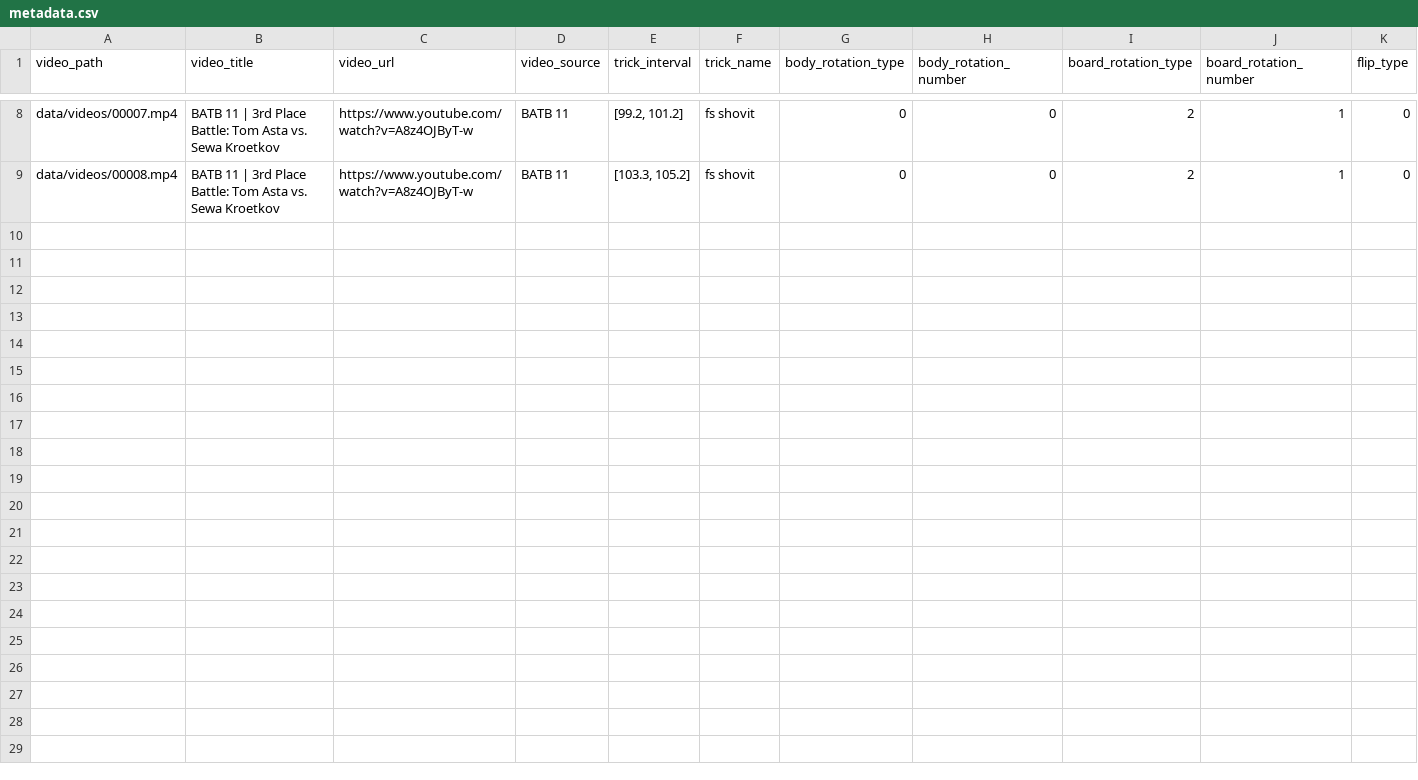
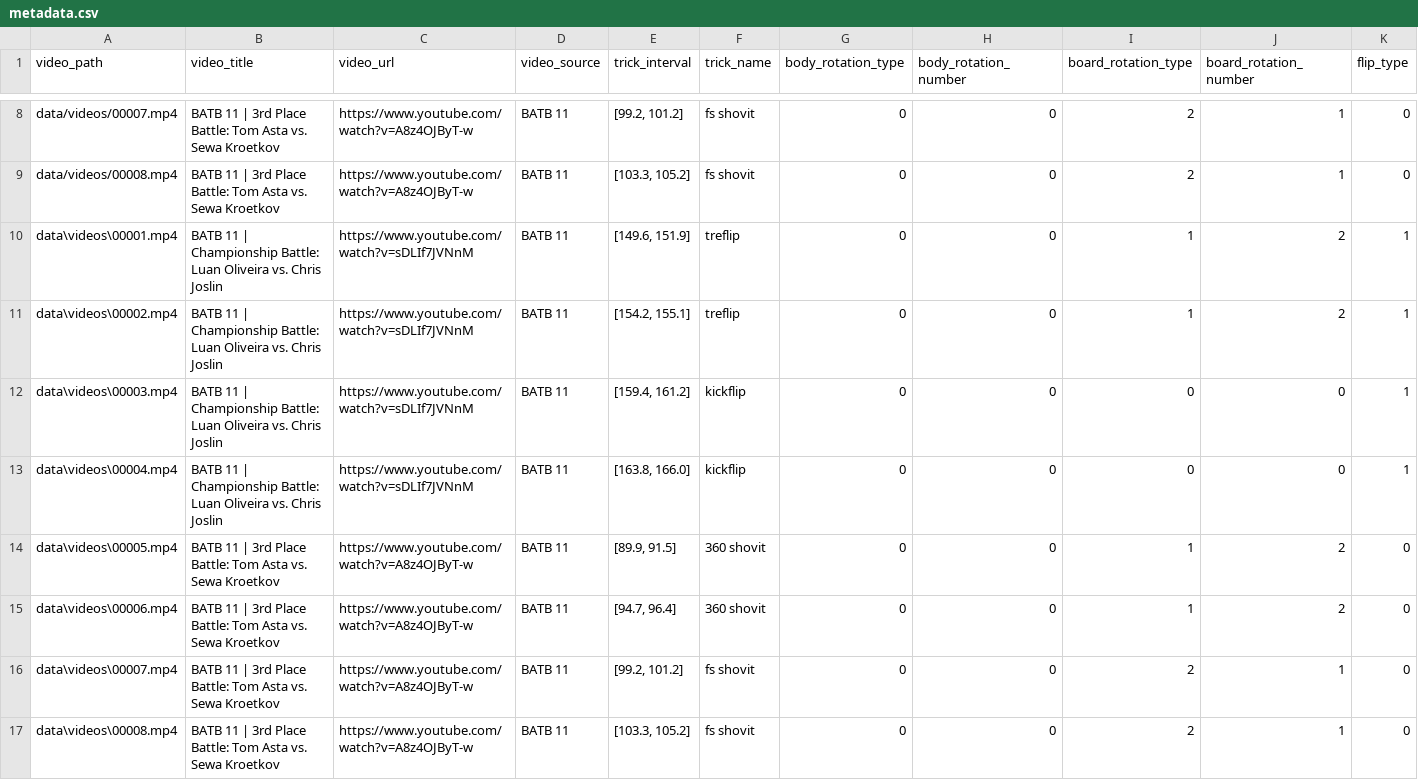
Before and after one commit to EduardoPach/SkateAI, a CSV file: data/metadata/metadata.csv, drawn as a sheet; only a part is shown, gaps mark what is left out; rows hold the shown columns only; the diff names each change by its address in the sheet, - before the commit and + after, or states it on an @@ line.

```diff
--- a/data/metadata/metadata.csv
+++ b/data/metadata/metadata.csv
+row 10: data\videos\00001.mp4 | BATB 11 | Championship Battle: Luan Oliveira vs. Chris Joslin | https://www.youtube.com/watch?v=sDLIf7JVNnM | BATB 11 | [149.6, 151.9] | treflip | 0 | 0 | 1 | 2 | 1
+row 11: data\videos\00002.mp4 | BATB 11 | Championship Battle: Luan Oliveira vs. Chris Joslin | https://www.youtube.com/watch?v=sDLIf7JVNnM | BATB 11 | [154.2, 155.1] | treflip | 0 | 0 | 1 | 2 | 1
+row 12: data\videos\00003.mp4 | BATB 11 | Championship Battle: Luan Oliveira vs. Chris Joslin | https://www.youtube.com/watch?v=sDLIf7JVNnM | BATB 11 | [159.4, 161.2] | kickflip | 0 | 0 | 0 | 0 | 1
+row 13: data\videos\00004.mp4 | BATB 11 | Championship Battle: Luan Oliveira vs. Chris Joslin | https://www.youtube.com/watch?v=sDLIf7JVNnM | BATB 11 | [163.8, 166.0] | kickflip | 0 | 0 | 0 | 0 | 1
+row 14: data\videos\00005.mp4 | BATB 11 | 3rd Place Battle: Tom Asta vs. Sewa Kroetkov | https://www.youtube.com/watch?v=A8z4OJByT-w | BATB 11 | [89.9, 91.5] | 360 shovit | 0 | 0 | 1 | 2 | 0
+row 15: data\videos\00006.mp4 | BATB 11 | 3rd Place Battle: Tom Asta vs. Sewa Kroetkov | https://www.youtube.com/watch?v=A8z4OJByT-w | BATB 11 | [94.7, 96.4] | 360 shovit | 0 | 0 | 1 | 2 | 0
+row 16: data\videos\00007.mp4 | BATB 11 | 3rd Place Battle: Tom Asta vs. Sewa Kroetkov | https://www.youtube.com/watch?v=A8z4OJByT-w | BATB 11 | [99.2, 101.2] | fs shovit | 0 | 0 | 2 | 1 | 0
+row 17: data\videos\00008.mp4 | BATB 11 | 3rd Place Battle: Tom Asta vs. Sewa Kroetkov | https://www.youtube.com/watch?v=A8z4OJByT-w | BATB 11 | [103.3, 105.2] | fs shovit | 0 | 0 | 2 | 1 | 0
```
Also changed, not shown: 2 other files.
